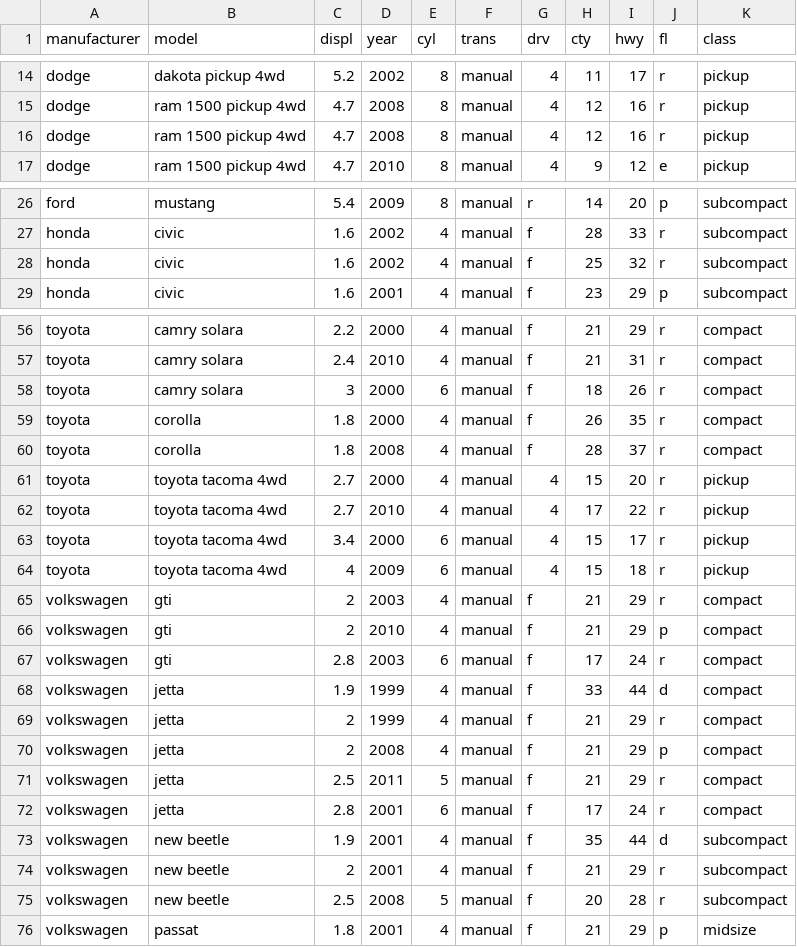
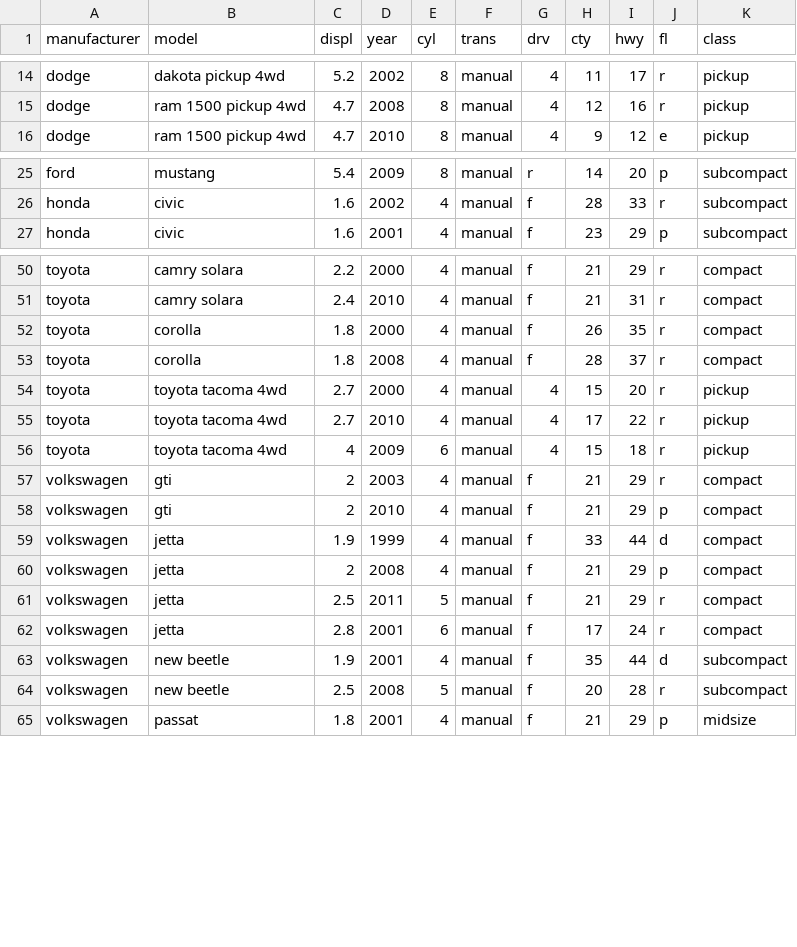
Before and after one commit to RebeccaJLai/1A_recap, a CSV file: docs/downloadables/cars_for_sale.csv, drawn as a sheet; only a part is shown, gaps mark what is left out; the diff covers the shown part only.

Commit message:
correction
problem with my dataset, now corrected, and some instructions made a bit clearer

```diff
--- a/docs/downloadables/cars_for_sale.csv
+++ b/docs/downloadables/cars_for_sale.csv
@@ -15,3 +15,2 @@ dodge,dakota pickup 4wd,5.2,2002,8,manual,4,11,17,r,pickup
 dodge,ram 1500 pickup 4wd,4.7,2008,8,manual,4,12,16,r,pickup
-dodge,ram 1500 pickup 4wd,4.7,2008,8,manual,4,12,16,r,pickup
 dodge,ram 1500 pickup 4wd,4.7,2010,8,manual,4,9,12,e,pickup
@@ -27,3 +26,2 @@ ford,mustang,5.4,2009,8,manual,r,14,20,p,subcompact
 honda,civic,1.6,2002,4,manual,f,28,33,r,subcompact
-honda,civic,1.6,2002,4,manual,f,25,32,r,subcompact
 honda,civic,1.6,2001,4,manual,f,23,29,p,subcompact
@@ -57,3 +51,2 @@ toyota,camry solara,2.2,2000,4,manual,f,21,29,r,compact
 toyota,camry solara,2.4,2010,4,manual,f,21,31,r,compact
-toyota,camry solara,3,2000,6,manual,f,18,26,r,compact
 toyota,corolla,1.8,2000,4,manual,f,26,35,r,compact
@@ -62,3 +55,2 @@ toyota,toyota tacoma 4wd,2.7,2000,4,manual,4,15,20,r,pickup
 toyota,toyota tacoma 4wd,2.7,2010,4,manual,4,17,22,r,pickup
-toyota,toyota tacoma 4wd,3.4,2000,6,manual,4,15,17,r,pickup
 toyota,toyota tacoma 4wd,4,2009,6,manual,4,15,18,r,pickup
@@ -66,5 +58,3 @@ volkswagen,gti,2,2003,4,manual,f,21,29,r,compact
 volkswagen,gti,2,2010,4,manual,f,21,29,p,compact
-volkswagen,gti,2.8,2003,6,manual,f,17,24,r,compact
 volkswagen,jetta,1.9,1999,4,manual,f,33,44,d,compact
-volkswagen,jetta,2,1999,4,manual,f,21,29,r,compact
 volkswagen,jetta,2,2008,4,manual,f,21,29,p,compact
@@ -73,3 +63,2 @@ volkswagen,jetta,2.8,2001,6,manual,f,17,24,r,compact
 volkswagen,new beetle,1.9,2001,4,manual,f,35,44,d,subcompact
-volkswagen,new beetle,2,2001,4,manual,f,21,29,r,subcompact
 volkswagen,new beetle,2.5,2008,5,manual,f,20,28,r,subcompact
```
Also changed, not shown: 4 removed rows elsewhere in this file, docs/downloadables/prices.csv, downloadables/cars_for_sale.csv, 5 other files.
